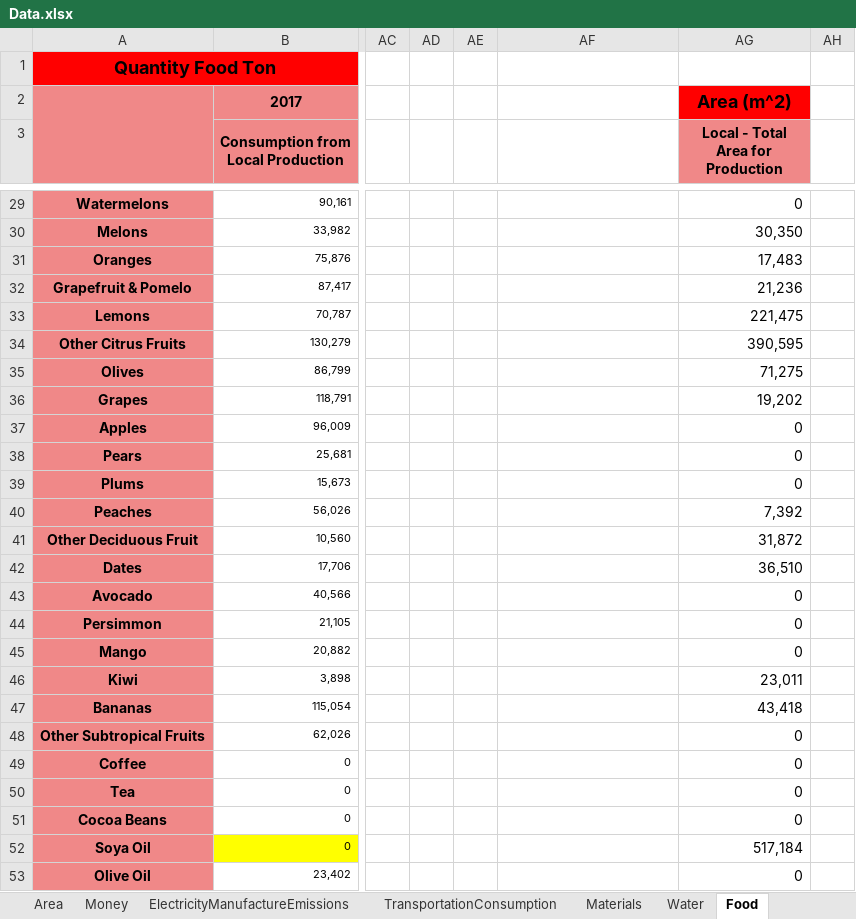
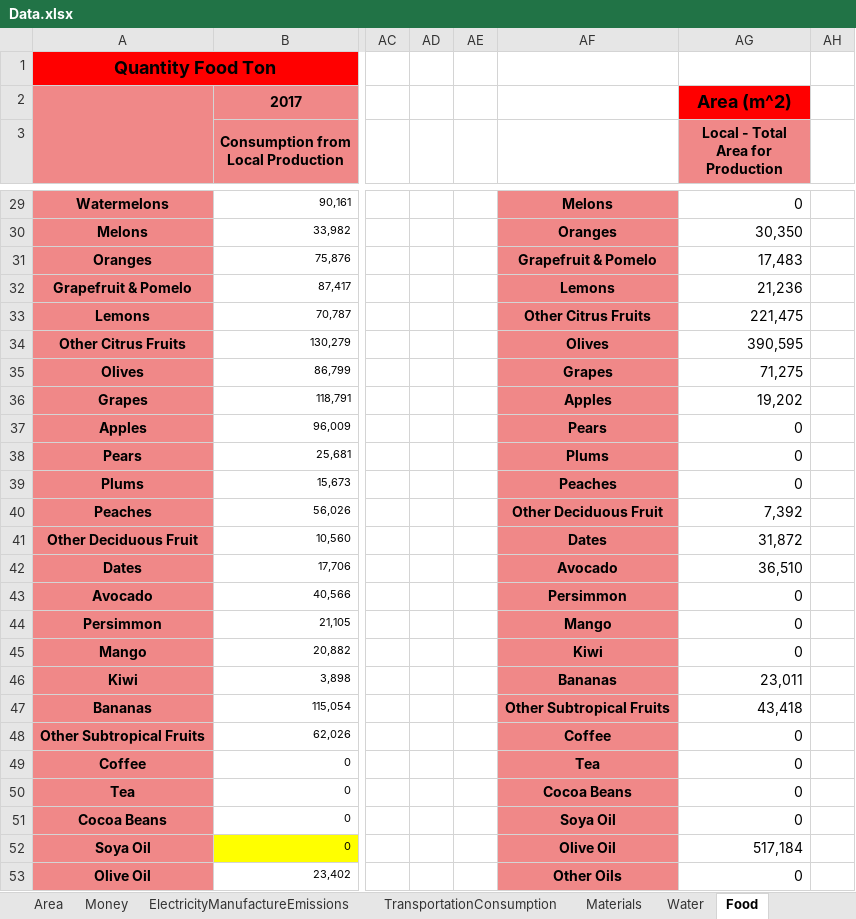
Before and after one commit to ShiriNitzan/NewVersion, an Excel workbook: Data/Data.xlsx, sheet Food, drawn as a sheet; only a part is shown, gaps mark what is left out; values as stored, in another font and other column widths than the file's, no borders; 1 other sheet too large or unreadable and not compared; the diff covers the shown part only; the diff names each change by its address in the sheet, - before the commit and + after, or states it on an @@ line.

```diff
--- a/Data/Data.xlsx (sheet Food)
+++ b/Data/Data.xlsx (sheet Food)
-AF29:AF53 fill: none
+AF29:AF53 fill: #F08888
-AF29: (empty)
+AF29: Melons
-AF30: (empty)
+AF30: Oranges
-AF31: (empty)
+AF31: Grapefruit & Pomelo
-AF32: (empty)
+AF32: Lemons
-AF33: (empty)
+AF33: Other Citrus Fruits
-AF34: (empty)
+AF34: Olives
-AF35: (empty)
+AF35: Grapes
-AF36: (empty)
+AF36: Apples
-AF37: (empty)
+AF37: Pears
-AF38: (empty)
+AF38: Plums
-AF39: (empty)
+AF39: Peaches
-AF40: (empty)
+AF40: Other Deciduous Fruit
-AF41: (empty)
+AF41: Dates
-AF42: (empty)
+AF42: Avocado
-AF43: (empty)
+AF43: Persimmon
-AF44: (empty)
+AF44: Mango
-AF45: (empty)
+AF45: Kiwi
-AF46: (empty)
+AF46: Bananas
-AF47: (empty)
+AF47: Other Subtropical Fruits
-AF48: (empty)
+AF48: Coffee
-AF49: (empty)
+AF49: Tea
-AF50: (empty)
+AF50: Cocoa Beans
-AF51: (empty)
+AF51: Soya Oil
-AF52: (empty)
+AF52: Olive Oil
-AF53: (empty)
+AF53: Other Oils
```
Also changed, not shown: 39 edited cells and cell formats elsewhere in this sheet, 3 other files.
